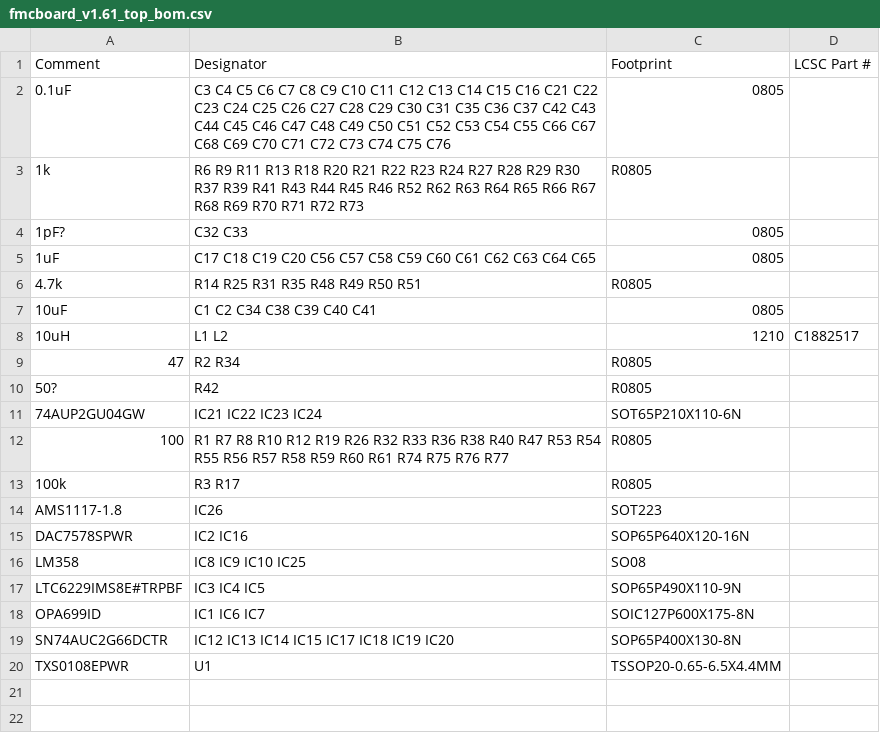
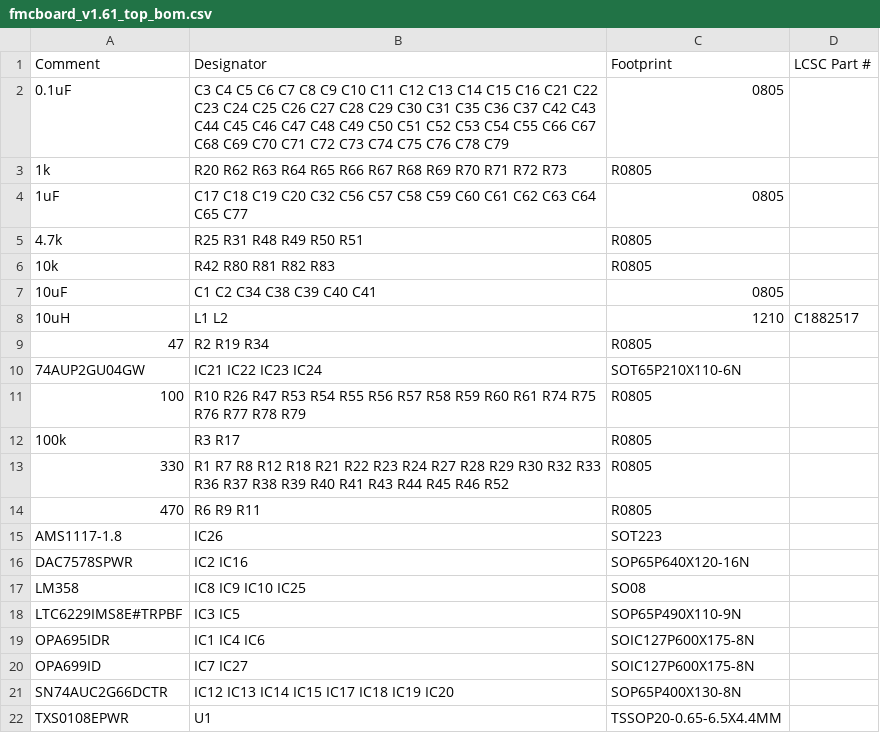
Before and after one commit to troycriss/LL10G_Cyclone10GX_1, a CSV file: fmcboard_eagle/fmcboard_v1.61_top_bom.csv, drawn as a sheet.

```diff
--- a/fmcboard_eagle/fmcboard_v1.61_top_bom.csv
+++ b/fmcboard_eagle/fmcboard_v1.61_top_bom.csv
@@ -1,14 +1,15 @@
 Comment,Designator,Footprint,LCSC Part #
-0.1uF,C3 C4 C5 C6 C7 C8 C9 C10 C11 C12 C13 C14 C15 C16 C21 C22 C23 C24 C25 C26 C27 C28 C29 C30 C31 C35 C36 C37 C42 C43 C44 C45 C46 C47 C48 C49 C50 C51 C52 C53 C54 C55 C66 C67 C68 C69 C70 C71 C72 C73 C74 C75 C76,0805,
-1k,R6 R9 R11 R13 R18 R20 R21 R22 R23 R24 R27 R28 R29 R30 R37 R39 R41 R43 R44 R45 R46 R52 R62 R63 R64 R65 R66 R67 R68 R69 R70 R71 R72 R73,R0805,
-1pF?,C32 C33,0805,
-1uF,C17 C18 C19 C20 C56 C57 C58 C59 C60 C61 C62 C63 C64 C65,0805,
-4.7k,R14 R25 R31 R35 R48 R49 R50 R51,R0805,
+0.1uF,C3 C4 C5 C6 C7 C8 C9 C10 C11 C12 C13 C14 C15 C16 C21 C22 C23 C24 C25 C26 C27 C28 C29 C30 C31 C35 C36 C37 C42 C43 C44 C45 C46 C47 C48 C49 C50 C51 C52 C53 C54 C55 C66 C67 C68 C69 C70 C71 C72 C73 C74 C75 C76 C78 C79,0805,
+1k,R20 R62 R63 R64 R65 R66 R67 R68 R69 R70 R71 R72 R73,R0805,
+1uF,C17 C18 C19 C20 C32 C56 C57 C58 C59 C60 C61 C62 C63 C64 C65 C77,0805,
+4.7k,R25 R31 R48 R49 R50 R51,R0805,
+10k,R42 R80 R81 R82 R83,R0805,
 10uF,C1 C2 C34 C38 C39 C40 C41,0805,
 10uH,L1 L2,1210,C1882517
-47,R2 R34,R0805,
-50?,R42,R0805,
+47,R2 R19 R34,R0805,
 74AUP2GU04GW,IC21 IC22 IC23 IC24,SOT65P210X110-6N,
-100,R1 R7 R8 R10 R12 R19 R26 R32 R33 R36 R38 R40 R47 R53 R54 R55 R56 R57 R58 R59 R60 R61 R74 R75 R76 R77,R0805,
+100,R10 R26 R47 R53 R54 R55 R56 R57 R58 R59 R60 R61 R74 R75 R76 R77 R78 R79,R0805,
 100k,R3 R17,R0805,
+330,R1 R7 R8 R12 R18 R21 R22 R23 R24 R27 R28 R29 R30 R32 R33 R36 R37 R38 R39 R40 R41 R43 R44 R45 R46 R52,R0805,
+470,R6 R9 R11,R0805,
 AMS1117-1.8,IC26,SOT223,
@@ -16,4 +17,5 @@ DAC7578SPWR,IC2 IC16,SOP65P640X120-16N,
 LM358,IC8 IC9 IC10 IC25,SO08,
-LTC6229IMS8E#TRPBF,IC3 IC4 IC5,SOP65P490X110-9N,
-OPA699ID,IC1 IC6 IC7,SOIC127P600X175-8N,
+LTC6229IMS8E#TRPBF,IC3 IC5,SOP65P490X110-9N,
+OPA695IDR,IC1 IC4 IC6,SOIC127P600X175-8N,
+OPA699ID,IC7 IC27,SOIC127P600X175-8N,
 SN74AUC2G66DCTR,IC12 IC13 IC14 IC15 IC17 IC18 IC19 IC20,SOP65P400X130-8N,
```
Also changed, not shown: fmcboard_eagle/fmcboard_v1.61_top_cpl.csv, 3 other files.
